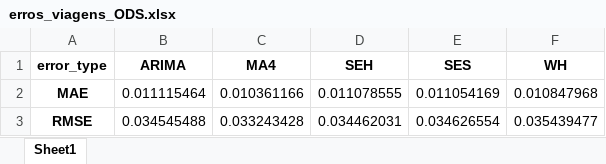
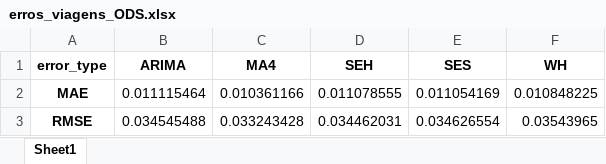
Before and after one commit to guilistocco/TCC_TABELA_DE_HORARIOS, an Excel workbook: Output de dados/erros_viagens_ODS.xlsx, sheet Sheet1, drawn as a sheet; values as stored, in another font and other column widths than the file's, no borders; the diff names each change by its address in the sheet, - before the commit and + after, or states it on an @@ line.

```diff
--- a/Output de dados/erros_viagens_ODS.xlsx (sheet Sheet1)
+++ b/Output de dados/erros_viagens_ODS.xlsx (sheet Sheet1)
-F2 (WH): 0.010847968
+F2 (WH): 0.010848225
-F3 (WH): 0.035439477
+F3 (WH): 0.03543965
```
Also changed, not shown: Output de dados/erros_viagens_diaria.xlsx, Output de dados/erros_viagens_totais.xlsx, 14 other files.
